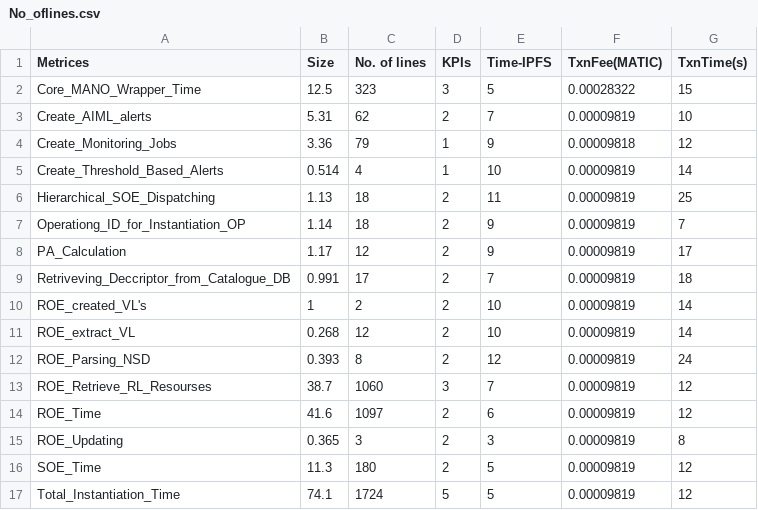
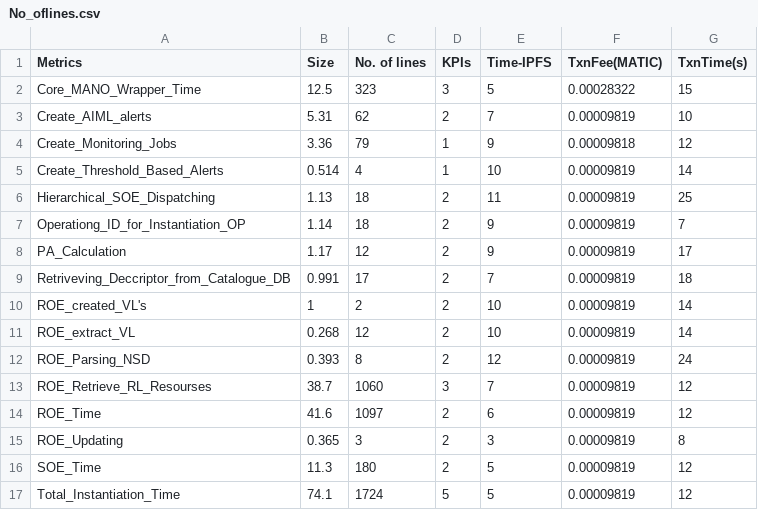
Before and after one commit to farhanajaved/Chainlink-for-SLA-Managment, a CSV file: Datasets/No_oflines.csv, drawn as a sheet.

Commit message:
Update No_oflines.csv

```diff
--- a/Datasets/No_oflines.csv
+++ b/Datasets/No_oflines.csv
@@ -1,2 +1,2 @@
-Metrices,Size,No. of lines,KPIs,Time-IPFS,TxnFee(MATIC),TxnTime(s)
+Metrics,Size,No. of lines,KPIs,Time-IPFS,TxnFee(MATIC),TxnTime(s)
 Core_MANO_Wrapper_Time,12.5,323,3,5,0.00028322,15
```
